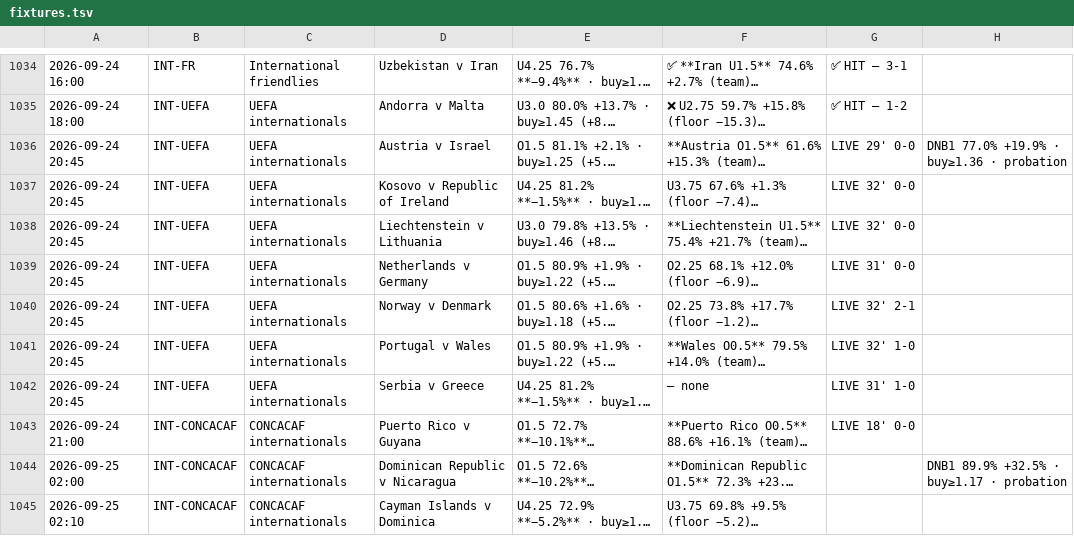
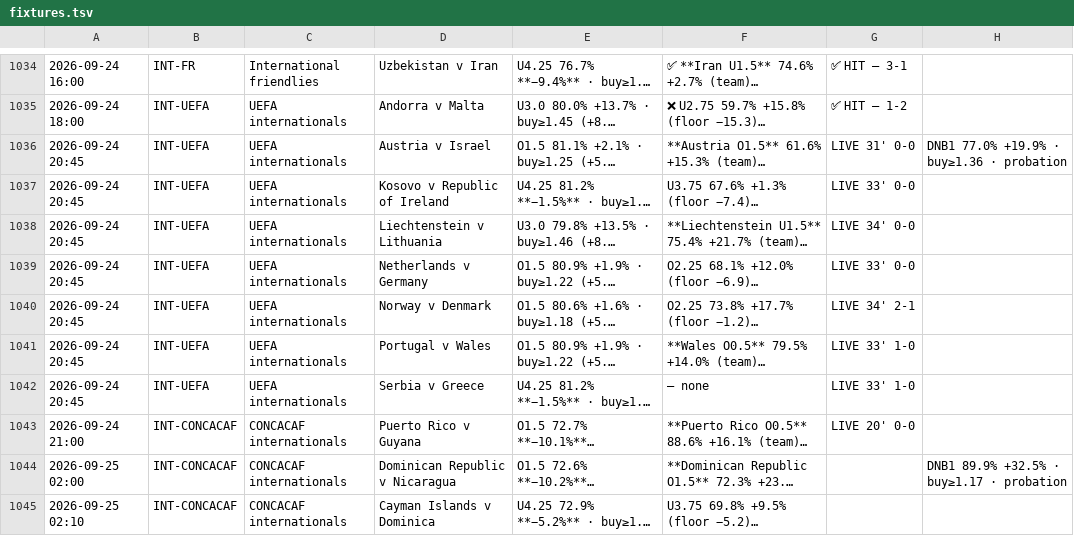
Before and after one commit to jansonprotocol/tempo-guard, a TSV file: config/fixtures.tsv, drawn as a sheet; only a part is shown, gaps mark what is left out; long unchanged cells end in …; the diff names each change by its address in the sheet, - before the commit and + after, or states it on an @@ line.

```diff
--- a/config/fixtures.tsv
+++ b/config/fixtures.tsv
-G1036: LIVE 29' 0-0
+G1036: LIVE 31' 0-0
-G1037: LIVE 32' 0-0
+G1037: LIVE 33' 0-0
-G1038: LIVE 32' 0-0
+G1038: LIVE 34' 0-0
-G1039: LIVE 31' 0-0
+G1039: LIVE 33' 0-0
-G1040: LIVE 32' 2-1
+G1040: LIVE 34' 2-1
-G1041: LIVE 32' 1-0
+G1041: LIVE 33' 1-0
-G1042: LIVE 31' 1-0
+G1042: LIVE 33' 1-0
-G1043: LIVE 18' 0-0
+G1043: LIVE 20' 0-0
```
Also changed, not shown: 4 other files.
